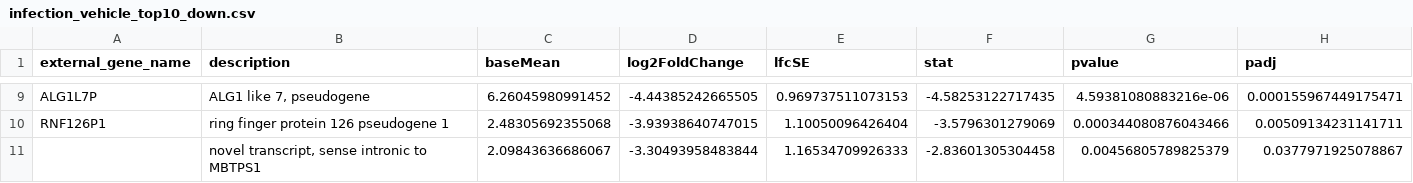
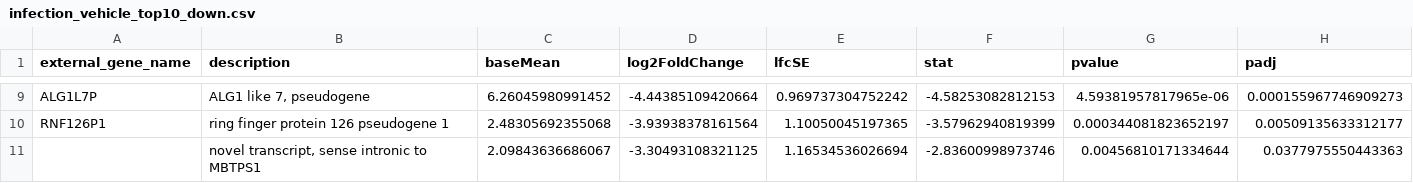
Before and after one commit to niktaghanei/differential-gene-expression-analysis, a CSV file: results/annotated/infection_vehicle_top10_down.csv, drawn as a sheet; only a part is shown, gaps mark what is left out; the diff covers the shown part only.

```diff
--- a/results/annotated/infection_vehicle_top10_down.csv
+++ b/results/annotated/infection_vehicle_top10_down.csv
@@ -9,3 +9,3 @@
-"ALG1L7P","ALG1 like 7, pseudogene",6.26045980991452,-4.44385242665505,0.969737511073153,-4.58253122717435,4.59381080883216e-06,0.000155967449175471
-"RNF126P1","ring finger protein 126 pseudogene 1",2.48305692355068,-3.93938640747015,1.10050096426404,-3.5796301279069,0.000344080876043466,0.00509134231141711
-"","novel transcript, sense intronic to MBTPS1",2.09843636686067,-3.30493958483844,1.16534709926333,-2.83601305304458,0.00456805789825379,0.0377971925078867
+"ALG1L7P","ALG1 like 7, pseudogene",6.26045980991452,-4.44385109420664,0.969737304752242,-4.58253082812153,4.59381957817965e-06,0.000155967746909273
+"RNF126P1","ring finger protein 126 pseudogene 1",2.48305692355068,-3.93938378161564,1.10050045197365,-3.57962940819399,0.000344081823652197,0.00509135633312177
+"","novel transcript, sense intronic to MBTPS1",2.09843636686067,-3.30493108321125,1.16534536026694,-2.83600998973746,0.00456810171334644,0.0377975550443363
```
Also changed, not shown: 2 added rows, 2 removed rows and 25 edited cells elsewhere in this file, results/DE/infection_vehicle_sig.csv, results/DE/treatment_infected_sig.csv, 36 other files.
